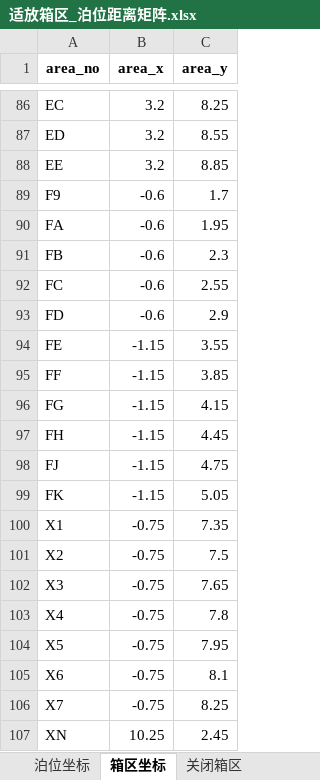
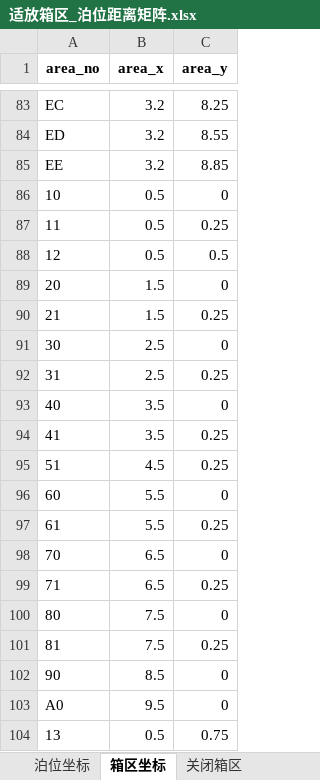
Before and after one commit to zhangyy0101/Stacking, an Excel workbook: 适放箱区_泊位距离矩阵.xlsx, sheet 箱区坐标, drawn as a sheet; only a part is shown, gaps mark what is left out; the shorter side is filled out with more unchanged rows; values as stored, in another font and other column widths than the file's, no borders; the diff covers the shown part only; the diff names each change by its address in the sheet, - before the commit and + after, or states it on an @@ line.

```diff
--- a/适放箱区_泊位距离矩阵.xlsx (sheet 箱区坐标)
+++ b/适放箱区_泊位距离矩阵.xlsx (sheet 箱区坐标)
+row 86: 10 | 0.5 | 0
+row 87: 11 | 0.5 | 0.25
+row 88: 12 | 0.5 | 0.5
+row 89: 20 | 1.5 | 0
+row 90: 21 | 1.5 | 0.25
+row 91: 30 | 2.5 | 0
+row 92: 31 | 2.5 | 0.25
+row 93: 40 | 3.5 | 0
+row 94: 41 | 3.5 | 0.25
+row 95: 51 | 4.5 | 0.25
+row 96: 60 | 5.5 | 0
+row 97: 61 | 5.5 | 0.25
+row 98: 70 | 6.5 | 0
+row 99: 71 | 6.5 | 0.25
+row 100: 80 | 7.5 | 0
+row 101: 81 | 7.5 | 0.25
+row 102: 90 | 8.5 | 0
+row 103: A0 | 9.5 | 0
+row 104: 13 | 0.5 | 0.75
```
Also changed, not shown: 52 added rows and 4 moved rows elsewhere in this sheet, sheet 距离长表, sheet 距离矩阵, 44 other files.
